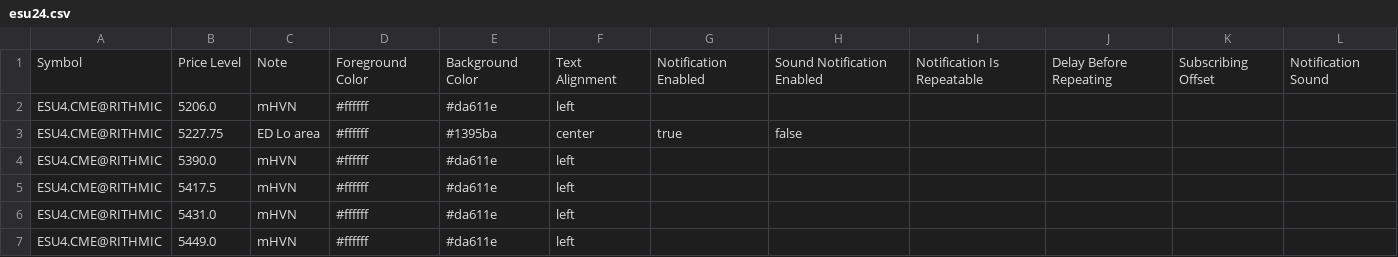
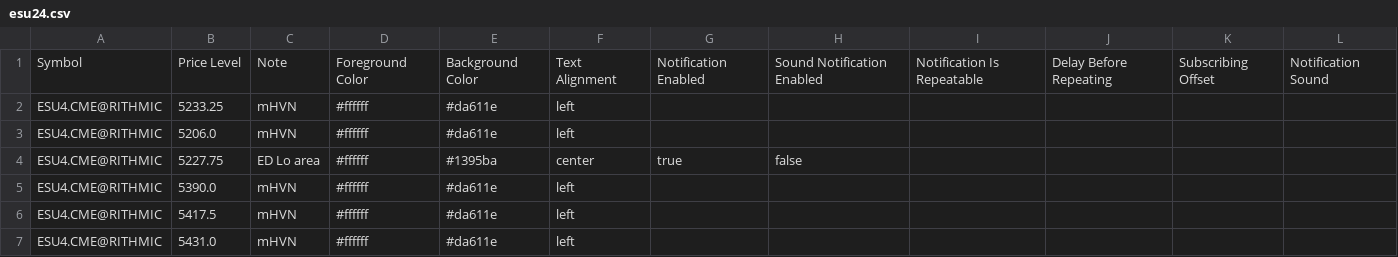
Before and after one commit to snowiesuet/Cloud-notes, a CSV file: esu24.csv, drawn as a sheet; only a part is shown; the shorter side is filled out with more unchanged rows.

Commit message:
Update esu24.csv

```diff
--- a/esu24.csv
+++ b/esu24.csv
@@ -1,2 +1,3 @@
 "Symbol","Price Level","Note","Foreground Color","Background Color","Text Alignment","Notification Enabled","Sound Notification Enabled","Notification Is Repeatable","Delay Before Repeating","Subscribing Offset","Notification Sound"
+"ESU4.CME@RITHMIC","5233.25","mHVN","#ffffff","#da611e","left","","","","","",""
 "ESU4.CME@RITHMIC","5206.0","mHVN","#ffffff","#da611e","left","","","","","",""
```
